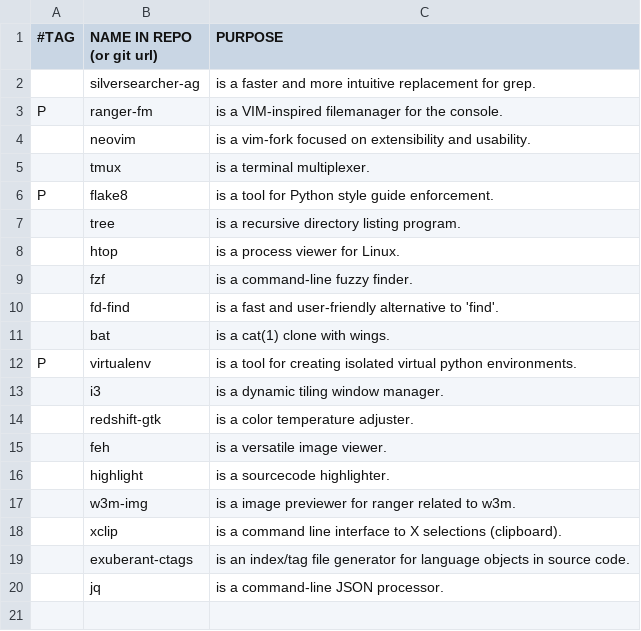
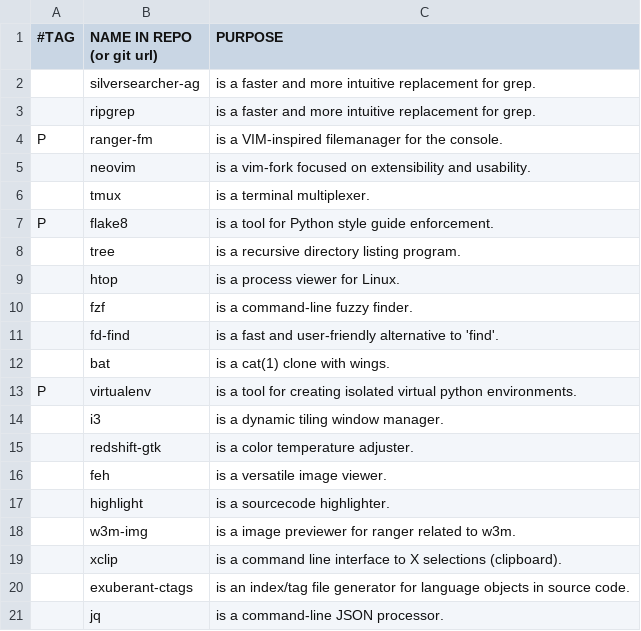
Before and after one commit to yannickperrenet/iscripts, a CSV file: progs.csv, drawn as a sheet; the diff names each change by its address in the sheet, - before the commit and + after, or states it on an @@ line.

Commit message:
Use ripgrep for recursive text search

```diff
--- a/progs.csv
+++ b/progs.csv
+row 3:  | ripgrep | is a faster and more intuitive replacement for grep.
```
